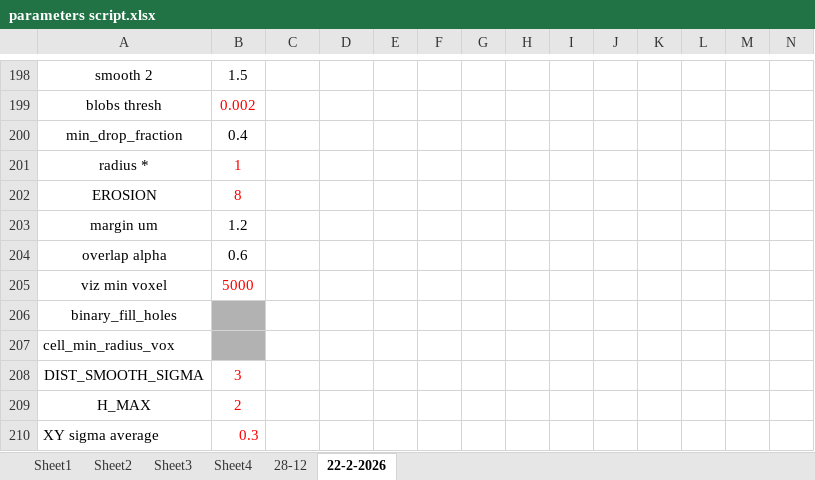
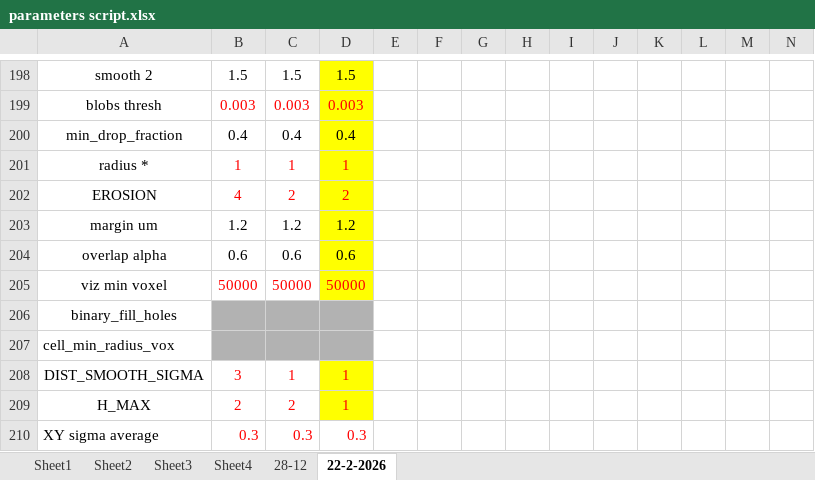
Before and after one commit to Nahuel88Ar/Lysosomes, an Excel workbook: parameters script.xlsx, sheet 22-2-2026, drawn as a sheet; only a part is shown, gaps mark what is left out; values as stored, in another font and other column widths than the file's, no borders; removed rows and columns are numbered as before the commit, all else as after; rows hold the shown columns only; the diff covers the shown part only; the diff names each change by its address in the sheet, - before the commit and + after, or states it on an @@ line.

```diff
--- a/parameters script.xlsx (sheet 22-2-2026)
+++ b/parameters script.xlsx (sheet 22-2-2026)
-C198: (empty)
+C198: 1.5
-D198 fill: none
+D198 fill: #FFFF00
-D198: (empty)
+D198: 1.5
-row 199: blobs thresh | 0.002
+row 199: blobs thresh | 0.003 | 0.003 | 0.003
-C200: (empty)
+C200: 0.4
-D200: (empty)
+D200: 0.4
-D200:D201 fill: none
+D200:D201 fill: #FFFF00
-C201: (empty)
+C201: 1
-D201: (empty)
+D201: 1
-row 202: EROSION | 8
+row 202: EROSION | 4 | 2 | 2
-C203: (empty)
+C203: 1.2
-D203: (empty)
+D203: 1.2
-D203:D204 fill: none
+D203:D204 fill: #FFFF00
-C204: (empty)
+C204: 0.6
-D204: (empty)
+D204: 0.6
-row 205: viz min voxel | 5000
+row 205: viz min voxel | 50000 | 50000 | 50000
-C206:D207 fill: none
+C206:D207 fill: #B2B2B2
-C208: (empty)
+C208: 1
-D208:D209: (empty)
+D208:D209: 1
-D208:D209 fill: none
+D208:D209 fill: #FFFF00
-C209: (empty)
+C209: 2
-C210: (empty)
+C210: 0.3
-D210: (empty)
+D210: 0.3
```
Also changed, not shown: 26 edited cells and cell formats elsewhere in this sheet, charts or pictures, 2 other files.
